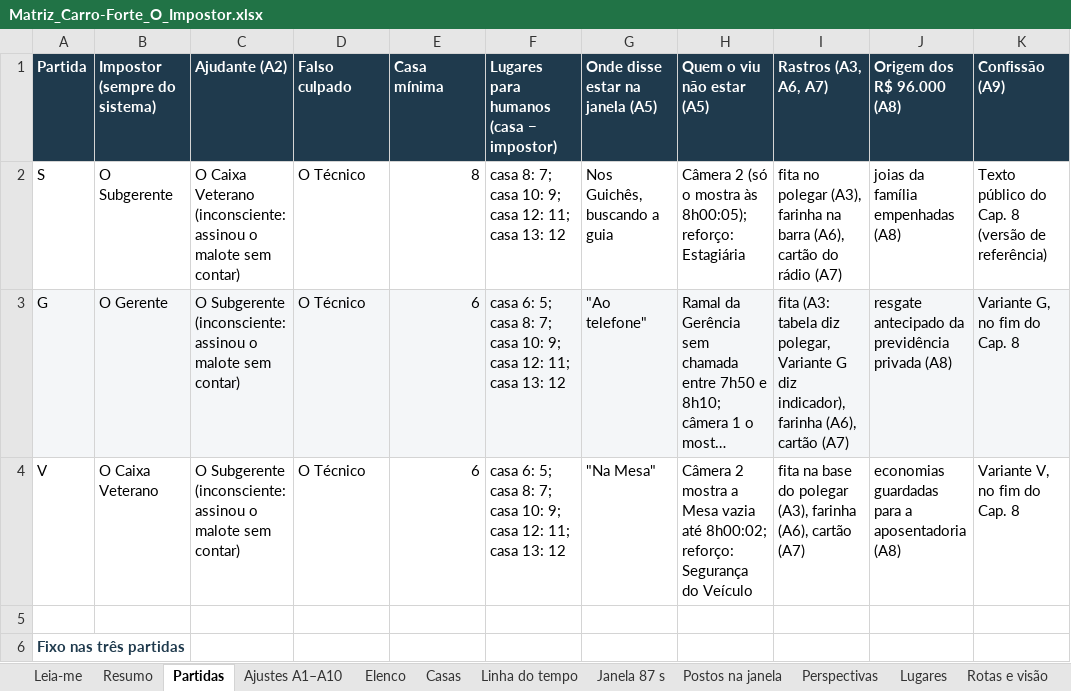
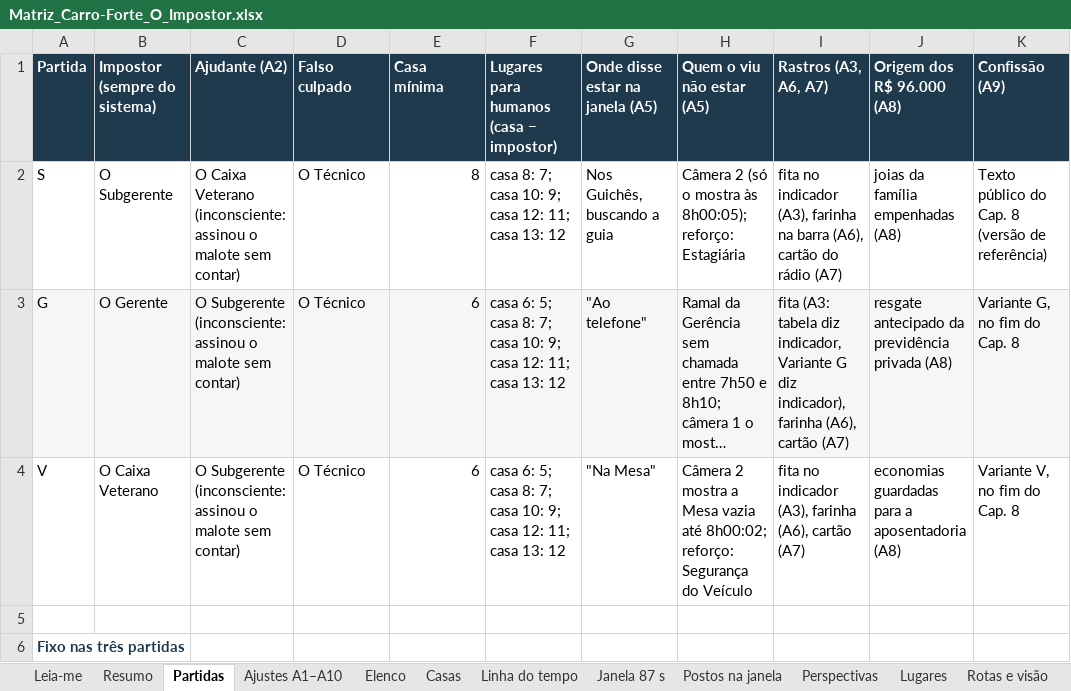
Before and after one commit to DrMarioNascimento/Dragon, an Excel workbook: Claude outputs/Matriz_Carro-Forte_O_Impostor.xlsx, sheet Partidas, drawn as a sheet; only a part is shown; long unchanged cells end in …; values as stored, in another font and other column widths than the file's, no borders; the diff names each change by its address in the sheet, - before the commit and + after, or states it on an @@ line.

```diff
--- a/Claude outputs/Matriz_Carro-Forte_O_Impostor.xlsx (sheet Partidas)
+++ b/Claude outputs/Matriz_Carro-Forte_O_Impostor.xlsx (sheet Partidas)
-I2 (Rastros (A3, A6, A7)): fita no polegar (A3), farinha…
+I2 (Rastros (A3, A6, A7)): fita no indicador (A3), farinha…
-I3 (Rastros (A3, A6, A7)): …tabela diz polegar, Variante G…
+I3 (Rastros (A3, A6, A7)): …tabela diz indicador, Variante G…
-I4 (Rastros (A3, A6, A7)): fita na base do polegar (A3), farinha…
+I4 (Rastros (A3, A6, A7)): fita no indicador (A3), farinha…
```
Also changed, not shown: sheet Pendências, sheet Ajustes A1–A10, sheet Cap 7, sheet Cap 8, sheet Cap 5, sheet Cap 4, 1 more sheet, 1 other file.
